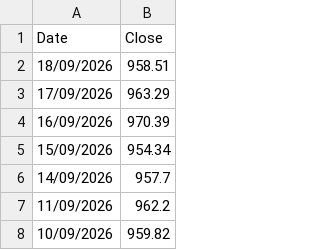
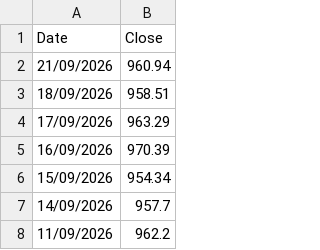
Before and after one commit to MarioPEL58/portfolio-streamlit, a CSV file: data/bonds/XS3170258233.csv, drawn as a sheet; only a part is shown; the shorter side is filled out with more unchanged rows; the diff names each change by its address in the sheet, - before the commit and + after, or states it on an @@ line.

```diff
--- a/data/bonds/XS3170258233.csv
+++ b/data/bonds/XS3170258233.csv
+row 2: 21/09/2026 | 960.94
```
Also changed, not shown: data/bonds/IT0005729931.csv, 8 other files.
